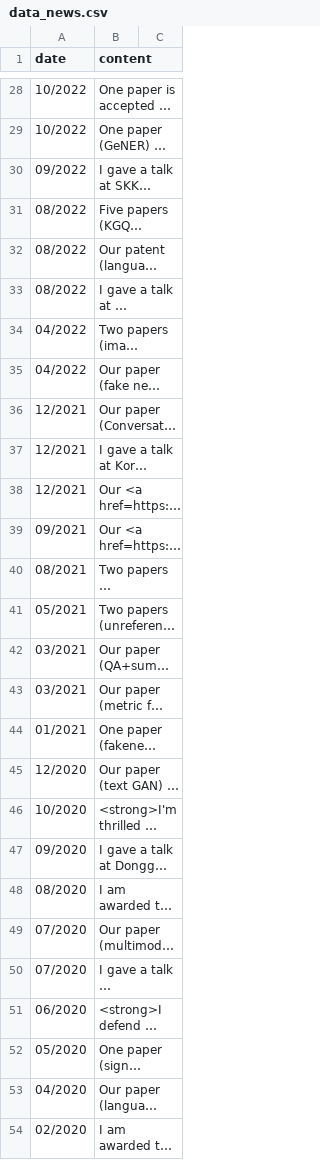
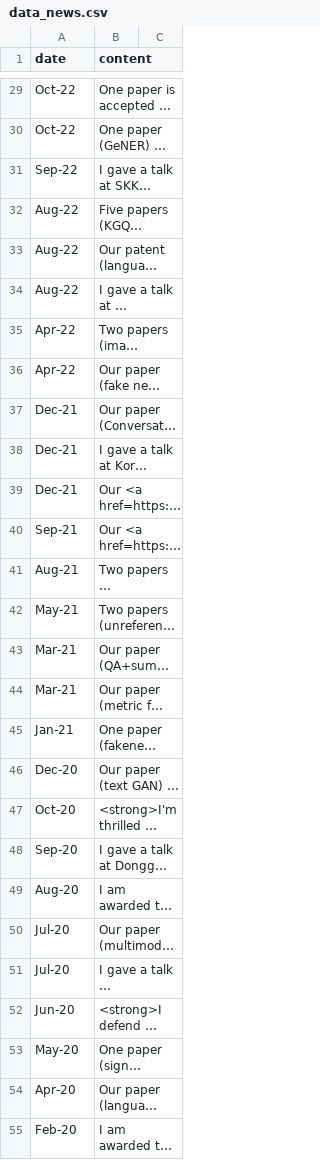
Before and after one commit to david-yoon/david-yoon.github.io, a CSV file: resource/data_news.csv, drawn as a sheet; only a part is shown, gaps mark what is left out; long unchanged cells end in …; addresses are those after the commit; the diff covers the shown part only; the diff names each change by its address in the sheet, - before the commit and + after, or states it on an @@ line.

```diff
--- a/resource/data_news.csv
+++ b/resource/data_news.csv
-A29:A30 (date): 10/2022
+A29:A30 (date): Oct-22
-A31 (date): 09/2022
+A31 (date): Sep-22
-A32:A34 (date): 08/2022
+A32:A34 (date): Aug-22
-A35:A36 (date): 04/2022
+A35:A36 (date): Apr-22
-A37:A39 (date): 12/2021
+A37:A39 (date): Dec-21
-A40 (date): 09/2021
+A40 (date): Sep-21
-A41 (date): 08/2021
+A41 (date): Aug-21
-A42 (date): 05/2021
+A42 (date): May-21
-A43:A44 (date): 03/2021
+A43:A44 (date): Mar-21
-A45 (date): 01/2021
+A45 (date): Jan-21
-A46 (date): 12/2020
+A46 (date): Dec-20
-A47 (date): 10/2020
+A47 (date): Oct-20
-A48 (date): 09/2020
+A48 (date): Sep-20
-A49 (date): 08/2020
+A49 (date): Aug-20
-A50:A51 (date): 07/2020
+A50:A51 (date): Jul-20
-A52 (date): 06/2020
+A52 (date): Jun-20
-A53 (date): 05/2020
+A53 (date): May-20
-A54 (date): 04/2020
+A54 (date): Apr-20
-A55 (date): 02/2020
+A55 (date): Feb-20
```
Also changed, not shown: 1 added row and 46 edited cells elsewhere in this file, resource/data_papers.csv, 3 other files.
